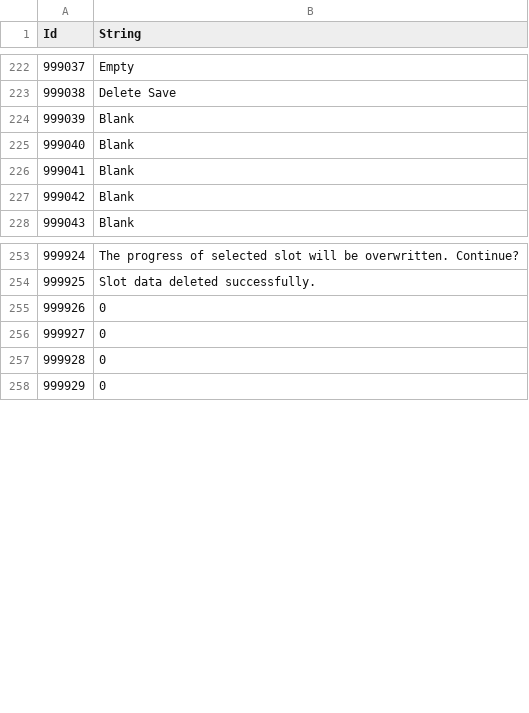
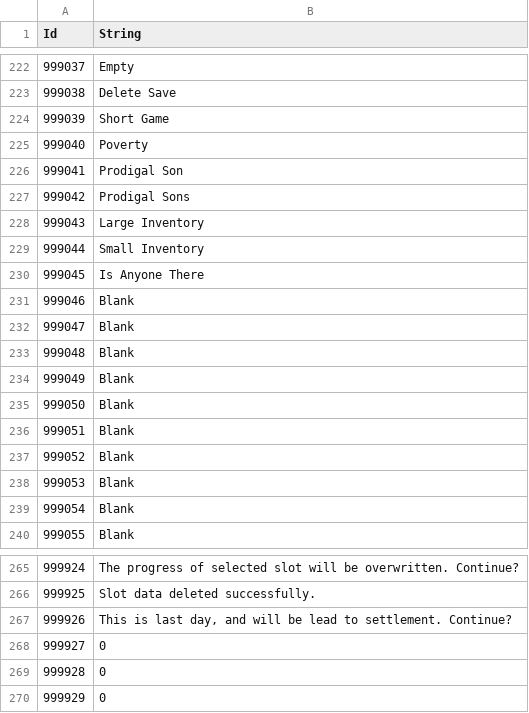
Before and after one commit to Thirdwave03/Unity_MiniTP_LoM, a CSV file: Assets/Resources/Tables/StringTableEn.csv, drawn as a sheet; only a part is shown, gaps mark what is left out; addresses are those after the commit; the diff names each change by its address in the sheet, - before the commit and + after, or states it on an @@ line.

```diff
--- a/Assets/Resources/Tables/StringTableEn.csv
+++ b/Assets/Resources/Tables/StringTableEn.csv
+row 224: 999039 | Short Game
+row 225: 999040 | Poverty
+row 226: 999041 | Prodigal Son
+row 227: 999042 | Prodigal Sons
+row 228: 999043 | Large Inventory
+row 229: 999044 | Small Inventory
+row 230: 999045 | Is Anyone There
+row 231: 999046 | Blank
+row 232: 999047 | Blank
+row 233: 999048 | Blank
+row 234: 999049 | Blank
+row 235: 999050 | Blank
@@ column A (Id) renumbered between rows 236 and 241 @@
-B267 (String): 0
+B267 (String): This is last day, and will be lead to settlement. Continue?
```
Also changed, not shown: Assets/Resources/Tables/StringTableCn.csv, Assets/Resources/Tables/StringTableJp.csv, 14 other files.
